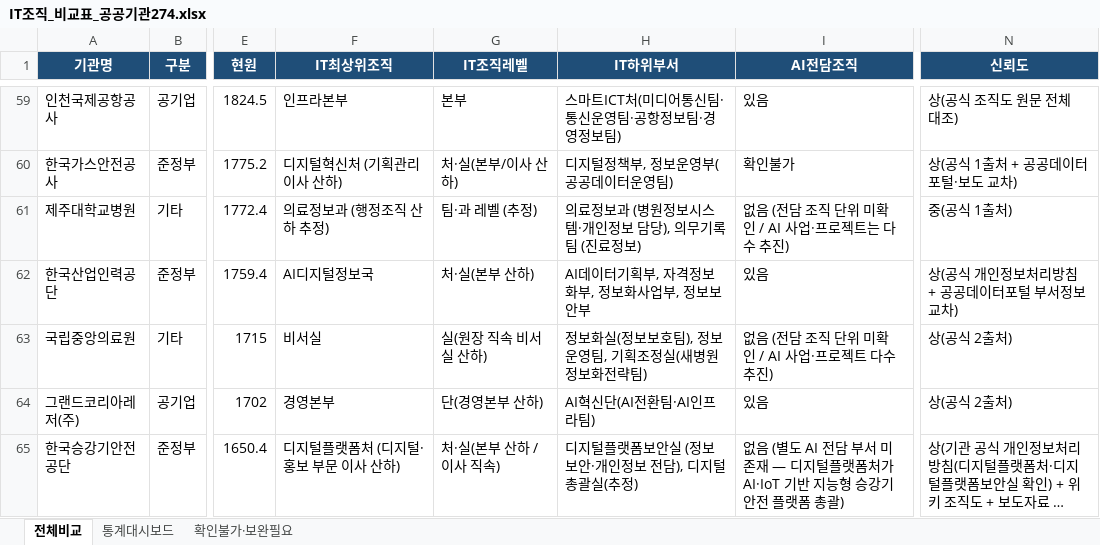
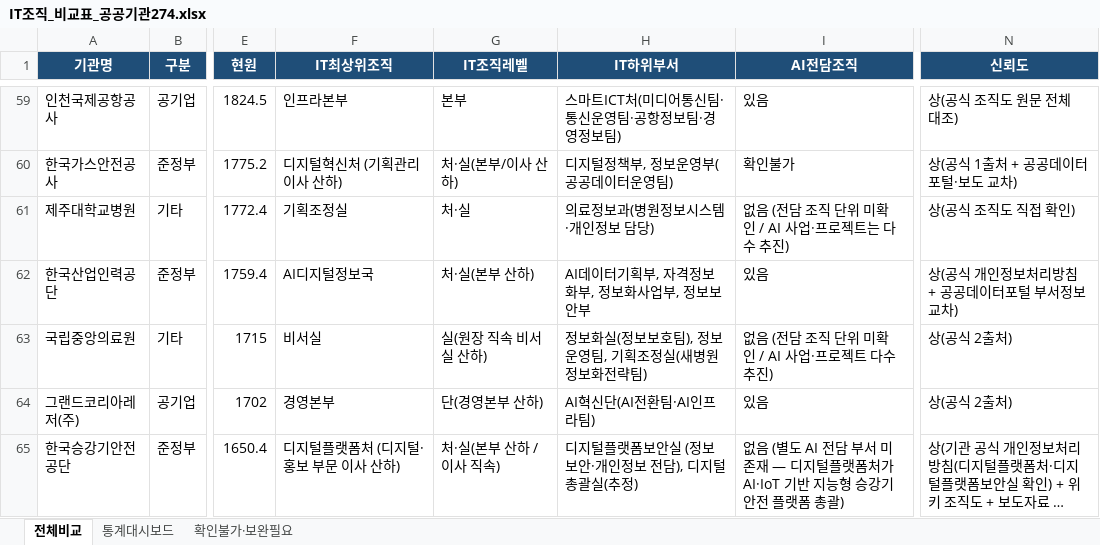
Before and after one commit to lovelyquality/korea-public-it-org-2026, an Excel workbook: IT조직_비교표_공공기관274.xlsx, sheet 전체비교, drawn as a sheet; only a part is shown, gaps mark what is left out; long unchanged cells end in …; values as stored, in another font and other column widths than the file's, no borders; the diff covers the shown part only; the diff names each change by its address in the sheet, - before the commit and + after, or states it on an @@ line.

```diff
--- a/IT조직_비교표_공공기관274.xlsx (sheet 전체비교)
+++ b/IT조직_비교표_공공기관274.xlsx (sheet 전체비교)
-F61 (IT최상위조직): 의료정보과 (행정조직 산하 추정)
+F61 (IT최상위조직): 기획조정실
-G61 (IT조직레벨): 팀·과 레벨 (추정)
+G61 (IT조직레벨): 처·실
-H61 (IT하위부서): 의료정보과 (병원정보시스템·개인정보 담당), 의무기록팀 (진료정보)
+H61 (IT하위부서): 의료정보과(병원정보시스템·개인정보 담당)
-N61 (신뢰도): 중(공식 1출처)
+N61 (신뢰도): 상(공식 조직도 직접 확인)
```
Also changed, not shown: 1 removed row and 44 edited cells elsewhere in this sheet, sheet 통계대시보드, sheet 확인불가·보완필요, 2 other files.
